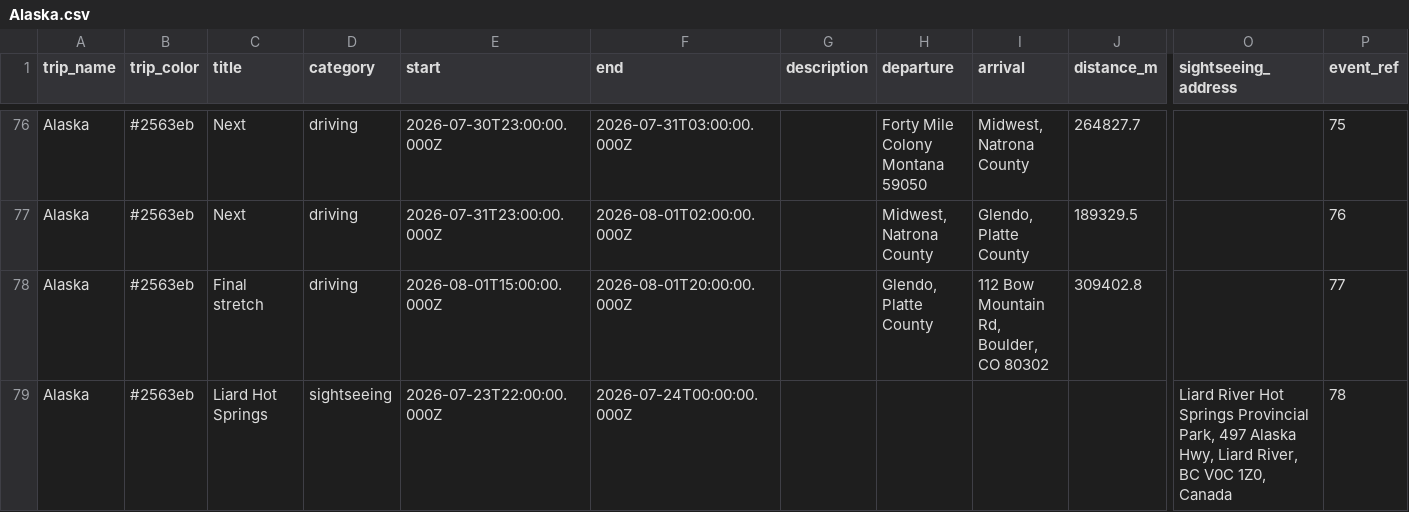
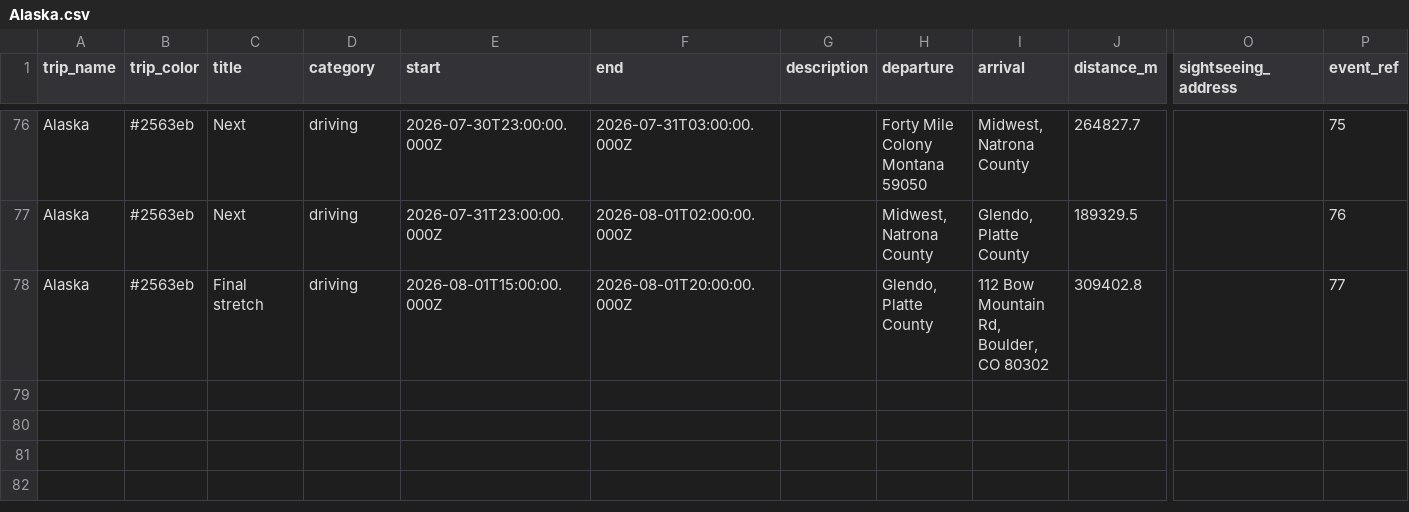
Before and after one commit to aponsin/roadtrip-planner, a CSV file: data/Alaska.csv, drawn as a sheet; only a part is shown, gaps mark what is left out; rows hold the shown columns only; the diff names each change by its address in the sheet, - before the commit and + after, or states it on an @@ line.

Commit message:
Update trip: Alaska [39ad826b]

```diff
--- a/data/Alaska.csv
+++ b/data/Alaska.csv
-row 79: Alaska | #2563eb | Liard Hot Springs | sightseeing | 2026-07-23T22:00:00.000Z | 2026-07-24T00:00:00.000Z |  |  |  |  | Liard River Hot Springs Provincial Park, 497 Alaska Hwy, Liard River, BC V0C 1Z0, Canada | 78
```
